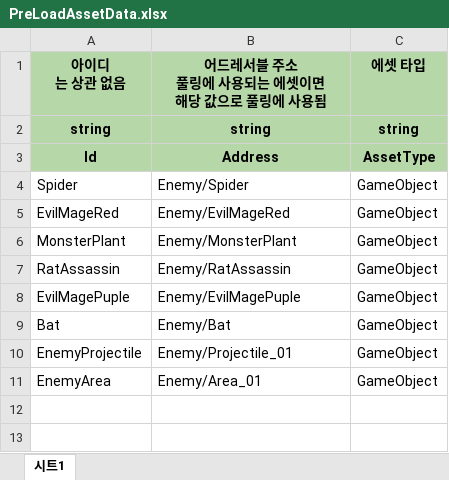
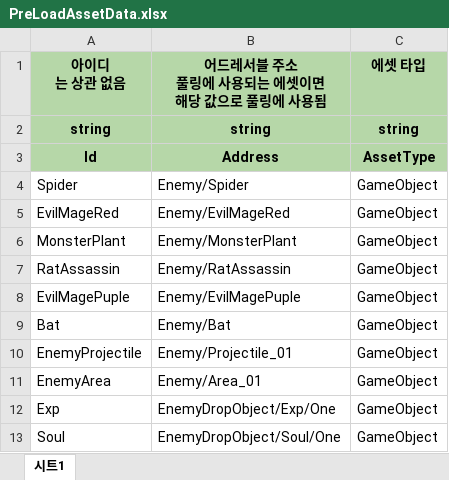
Before and after one commit to 6th-July-Team/WanderSoul, an Excel workbook: JsonConverter/ExcelFiles/PreLoadAssetData.xlsx, sheet 시트1, drawn as a sheet; values as stored, in another font and other column widths than the file's, no borders; charts and pictures not drawn; the diff names each change by its address in the sheet, - before the commit and + after, or states it on an @@ line.

```diff
--- a/JsonConverter/ExcelFiles/PreLoadAssetData.xlsx (sheet 시트1)
+++ b/JsonConverter/ExcelFiles/PreLoadAssetData.xlsx (sheet 시트1)
+row 12: Exp | EnemyDropObject/Exp/One | GameObject
+row 13: Soul | EnemyDropObject/Soul/One | GameObject
```
Also changed, not shown: JsonConverter/ExcelFiles/PlayerSkillData.xlsx, JsonConverter/ExcelFiles/PoolData.xlsx, 16 other files.
